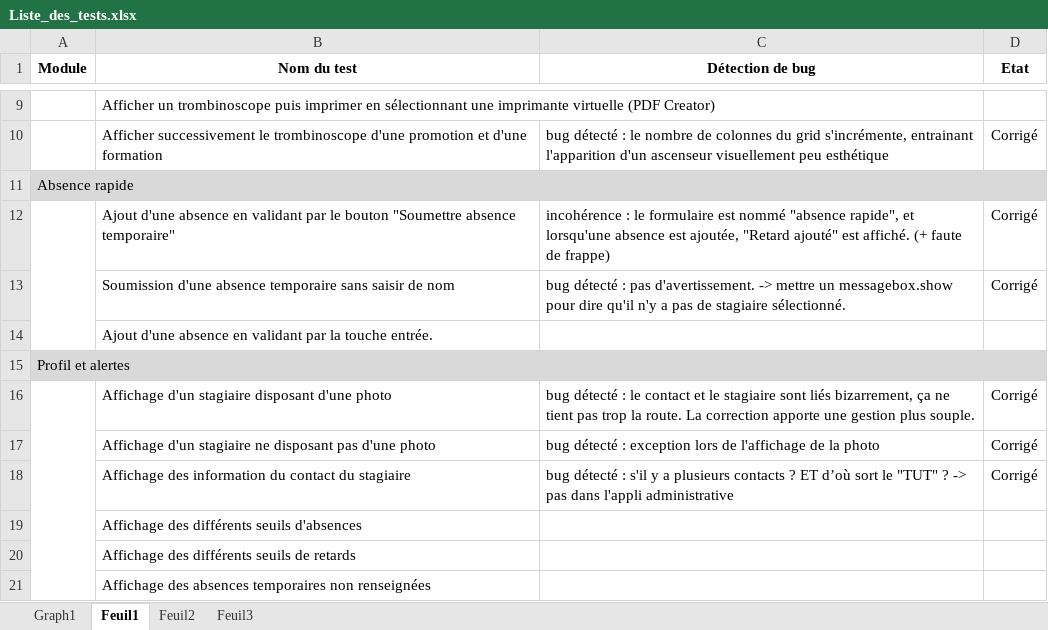
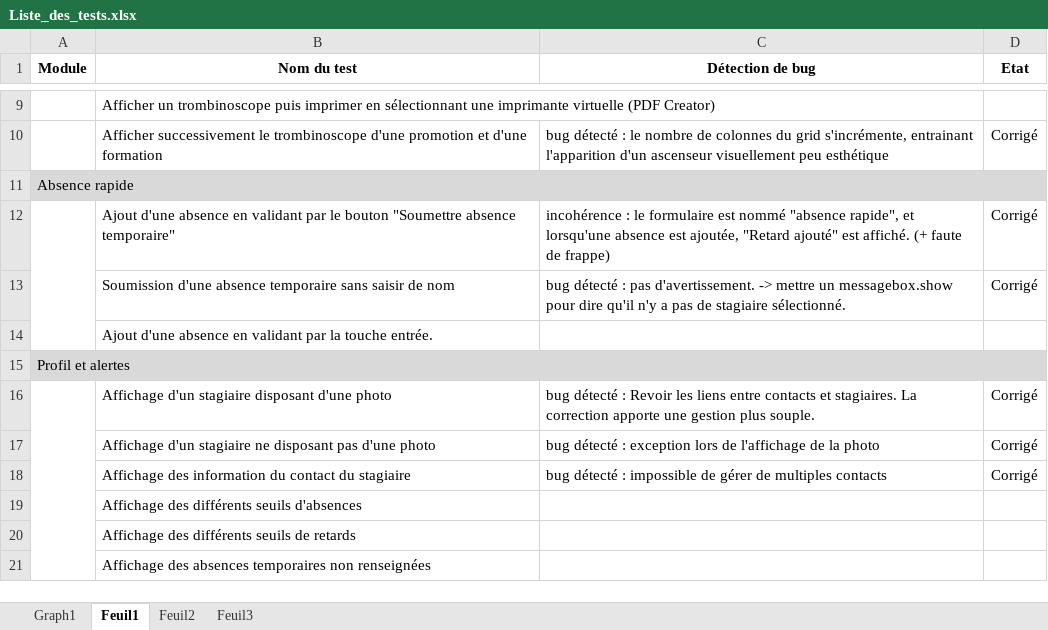
Before and after one commit to rlion/ApplicationENI, an Excel workbook: Liste_des_tests.xlsx, sheet Feuil1, drawn as a sheet; only a part is shown, gaps mark what is left out; values as stored, in another font and other column widths than the file's, no borders; conditional formats not drawn; the diff names each change by its address in the sheet, - before the commit and + after, or states it on an @@ line.

```diff
--- a/Liste_des_tests.xlsx (sheet Feuil1)
+++ b/Liste_des_tests.xlsx (sheet Feuil1)
-C16 (Détection de bug): …détecté : le contact et le stagiaire sont liés bizarrement, ça ne tient pas trop la route. La correction…
+C16 (Détection de bug): …détecté : Revoir les liens entre contacts et stagiaires. La correction…
-C18 (Détection de bug): …détecté : s'il y a plusieurs contacts ? ET d’où sort le "TUT" ? -> pas dans l'appli administrative
+C18 (Détection de bug): …détecté : impossible de gérer de multiples contacts
```
Also changed, not shown: charts or pictures, 1 other file.
